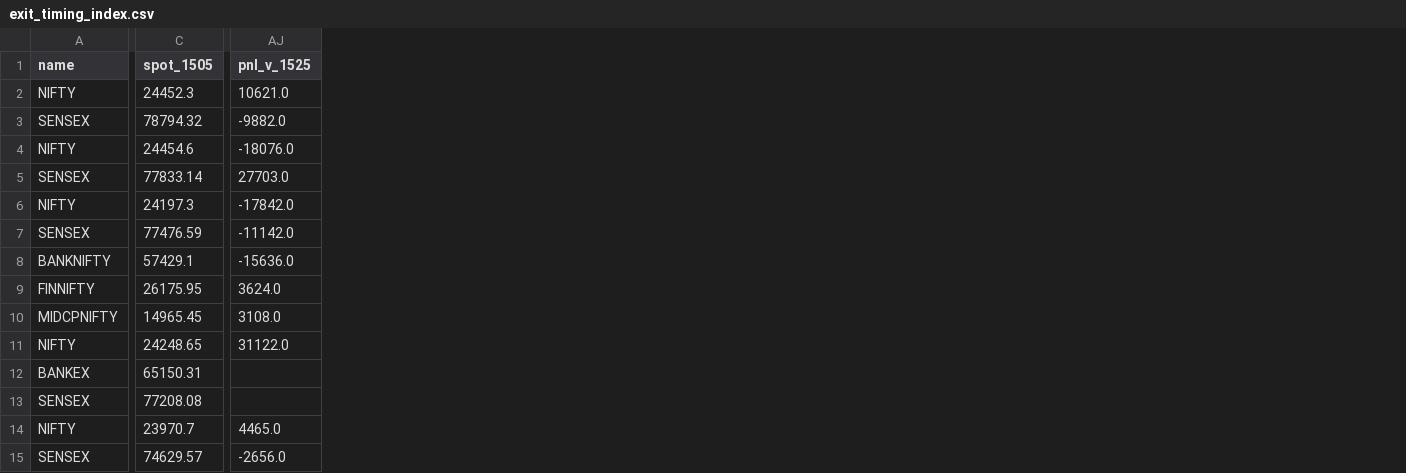
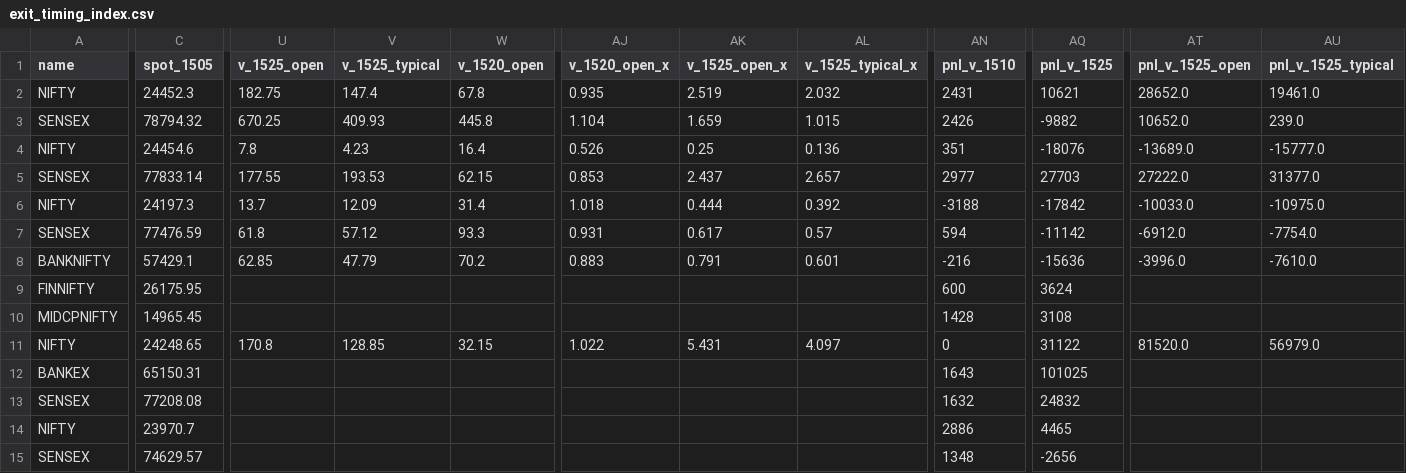
Before and after one commit to pdewanganadv1-dot/Trading_news, a CSV file: expiry_edge/outputs/model/exit_timing_index.csv, drawn as a sheet; only a part is shown, gaps mark what is left out; addresses are those after the commit; the diff covers the shown part only; the diff names each change by its address in the sheet, - before the commit and + after, or states it on an @@ line.

```diff
--- a/expiry_edge/outputs/model/exit_timing_index.csv
+++ b/expiry_edge/outputs/model/exit_timing_index.csv
+column U (v_1525_open), rows 2-11: 182.75 | 670.25 | 7.8 | 177.55 | 13.7 | 61.8 | 62.85 |  |  | 170.8
+column V (v_1525_typical), rows 2-11: 147.4 | 409.93 | 4.23 | 193.53 | 12.09 | 57.12 | 47.79 |  |  | 128.85
+column W (v_1520_open), rows 2-11: 67.8 | 445.8 | 16.4 | 62.15 | 31.4 | 93.3 | 70.2 |  |  | 32.15
+column AJ (v_1520_open_x), rows 2-11: 0.935 | 1.104 | 0.526 | 0.853 | 1.018 | 0.931 | 0.883 |  |  | 1.022
+column AK (v_1525_open_x), rows 2-11: 2.519 | 1.659 | 0.25 | 2.437 | 0.444 | 0.617 | 0.791 |  |  | 5.431
+column AL (v_1525_typical_x), rows 2-11: 2.032 | 1.015 | 0.136 | 2.657 | 0.392 | 0.57 | 0.601 |  |  | 4.097
+column AN (pnl_v_1510), rows 2-15: 2431 | 2426 | 351 | 2977 | -3188 | 594 | -216 | 600 | 1428 | 0 | 1643 | 1632 | 2886 | 1348
+column AT (pnl_v_1525_open), rows 2-11: 28652.0 | 10652.0 | -13689.0 | 27222.0 | -10033.0 | -6912.0 | -3996.0 |  |  | 81520.0
+column AU (pnl_v_1525_typical), rows 2-11: 19461.0 | 239.0 | -15777.0 | 31377.0 | -10975.0 | -7754.0 | -7610.0 |  |  | 56979.0
-AQ2 (pnl_v_1525): 10621.0
+AQ2 (pnl_v_1525): 10621
-AQ3 (pnl_v_1525): -9882.0
+AQ3 (pnl_v_1525): -9882
-AQ4 (pnl_v_1525): -18076.0
+AQ4 (pnl_v_1525): -18076
-AQ5 (pnl_v_1525): 27703.0
+AQ5 (pnl_v_1525): 27703
-AQ6 (pnl_v_1525): -17842.0
+AQ6 (pnl_v_1525): -17842
-AQ7 (pnl_v_1525): -11142.0
+AQ7 (pnl_v_1525): -11142
-AQ8 (pnl_v_1525): -15636.0
+AQ8 (pnl_v_1525): -15636
-AQ9 (pnl_v_1525): 3624.0
+AQ9 (pnl_v_1525): 3624
-AQ10 (pnl_v_1525): 3108.0
+AQ10 (pnl_v_1525): 3108
-AQ11 (pnl_v_1525): 31122.0
+AQ11 (pnl_v_1525): 31122
-AQ12 (pnl_v_1525): (empty)
+AQ12 (pnl_v_1525): 101025
-AQ13 (pnl_v_1525): (empty)
+AQ13 (pnl_v_1525): 24832
-AQ14 (pnl_v_1525): 4465.0
+AQ14 (pnl_v_1525): 4465
-AQ15 (pnl_v_1525): -2656.0
+AQ15 (pnl_v_1525): -2656
```
Also changed, not shown: 1 added column and 16 edited cells elsewhere in this file, expiry_edge/outputs/model/exit_timing_stocks.csv, 1 other file.
